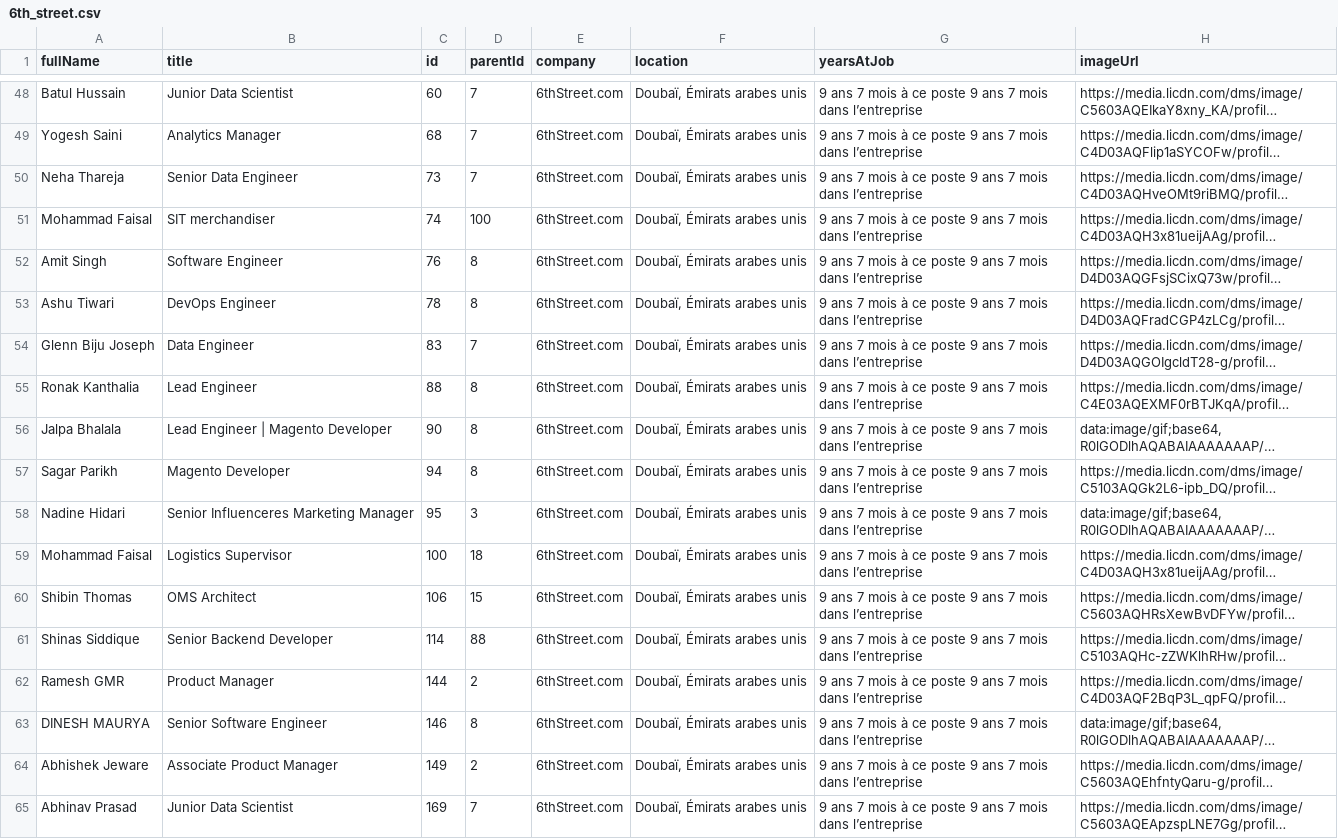
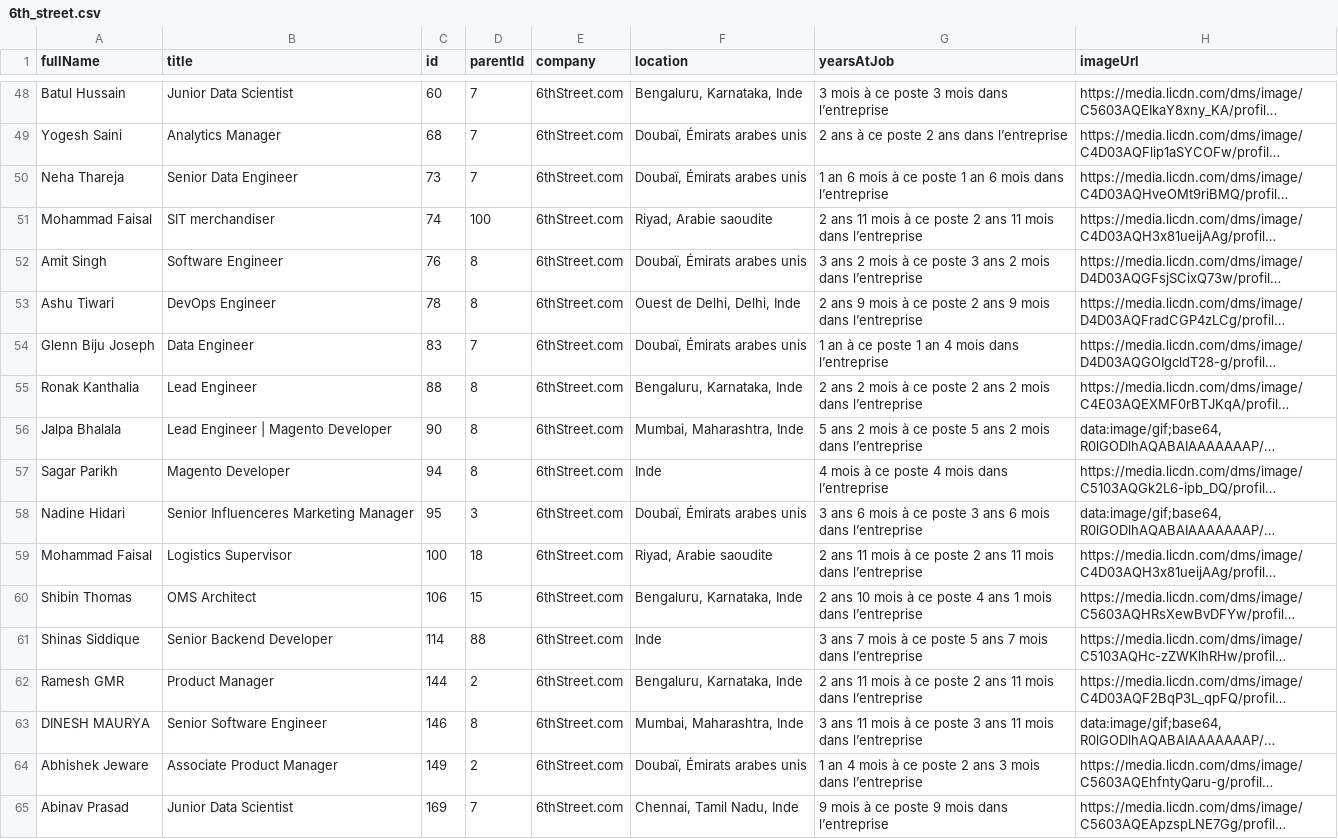
Before and after one commit to Nick3523/jscripts, a CSV file: 6th_street.csv, drawn as a sheet; only a part is shown, gaps mark what is left out; long unchanged cells end in …; the diff covers the shown part only; the diff names each change by its address in the sheet, - before the commit and + after, or states it on an @@ line.

```diff
--- a/6th_street.csv
+++ b/6th_street.csv
-F48 (location): Doubaï, Émirats arabes unis
+F48 (location): Bengaluru, Karnataka, Inde
-G48 (yearsAtJob): 9 ans 7 mois à ce poste 9 ans 7 mois dans…
+G48 (yearsAtJob): 3 mois à ce poste 3 mois dans…
-G49 (yearsAtJob): 9 ans 7 mois à ce poste 9 ans 7 mois dans l’entreprise
+G49 (yearsAtJob): 2 ans à ce poste 2 ans dans l’entreprise
-G50 (yearsAtJob): 9 ans 7 mois à ce poste 9 ans 7 mois dans…
+G50 (yearsAtJob): 1 an 6 mois à ce poste 1 an 6 mois dans…
-F51 (location): Doubaï, Émirats arabes unis
+F51 (location): Riyad, Arabie saoudite
-G51 (yearsAtJob): 9 ans 7 mois à ce poste 9 ans 7 mois dans…
+G51 (yearsAtJob): 2 ans 11 mois à ce poste 2 ans 11 mois dans…
-G52 (yearsAtJob): 9 ans 7 mois à ce poste 9 ans 7 mois dans…
+G52 (yearsAtJob): 3 ans 2 mois à ce poste 3 ans 2 mois dans…
-F53 (location): Doubaï, Émirats arabes unis
+F53 (location): Ouest de Delhi, Delhi, Inde
-G53 (yearsAtJob): 9 ans 7 mois à ce poste 9 ans 7 mois dans…
+G53 (yearsAtJob): 2 ans 9 mois à ce poste 2 ans 9 mois dans…
-G54 (yearsAtJob): 9 ans 7 mois à ce poste 9 ans 7 mois dans…
+G54 (yearsAtJob): 1 an à ce poste 1 an 4 mois dans…
-F55 (location): Doubaï, Émirats arabes unis
+F55 (location): Bengaluru, Karnataka, Inde
-G55 (yearsAtJob): 9 ans 7 mois à ce poste 9 ans 7 mois dans…
+G55 (yearsAtJob): 2 ans 2 mois à ce poste 2 ans 2 mois dans…
-F56 (location): Doubaï, Émirats arabes unis
+F56 (location): Mumbai, Maharashtra, Inde
-G56 (yearsAtJob): 9 ans 7 mois à ce poste 9 ans 7 mois dans…
+G56 (yearsAtJob): 5 ans 2 mois à ce poste 5 ans 2 mois dans…
-F57 (location): Doubaï, Émirats arabes unis
+F57 (location): Inde
-G57 (yearsAtJob): 9 ans 7 mois à ce poste 9 ans 7 mois dans…
+G57 (yearsAtJob): 4 mois à ce poste 4 mois dans…
-G58 (yearsAtJob): 9 ans 7 mois à ce poste 9 ans 7 mois dans…
+G58 (yearsAtJob): 3 ans 6 mois à ce poste 3 ans 6 mois dans…
-F59 (location): Doubaï, Émirats arabes unis
+F59 (location): Riyad, Arabie saoudite
-G59 (yearsAtJob): 9 ans 7 mois à ce poste 9 ans 7 mois dans…
+G59 (yearsAtJob): 2 ans 11 mois à ce poste 2 ans 11 mois dans…
-F60 (location): Doubaï, Émirats arabes unis
+F60 (location): Bengaluru, Karnataka, Inde
-G60 (yearsAtJob): 9 ans 7 mois à ce poste 9 ans 7 mois dans…
+G60 (yearsAtJob): 2 ans 10 mois à ce poste 4 ans 1 mois dans…
-F61 (location): Doubaï, Émirats arabes unis
+F61 (location): Inde
-G61 (yearsAtJob): 9 ans 7 mois à ce poste 9 ans 7…
+G61 (yearsAtJob): 3 ans 7 mois à ce poste 5 ans 7…
-F62 (location): Doubaï, Émirats arabes unis
+F62 (location): Bengaluru, Karnataka, Inde
-G62 (yearsAtJob): 9 ans 7 mois à ce poste 9 ans 7 mois dans…
+G62 (yearsAtJob): 2 ans 11 mois à ce poste 2 ans 11 mois dans…
-F63 (location): Doubaï, Émirats arabes unis
+F63 (location): Mumbai, Maharashtra, Inde
-G63 (yearsAtJob): 9 ans 7 mois à ce poste 9 ans 7 mois dans…
+G63 (yearsAtJob): 3 ans 11 mois à ce poste 3 ans 11 mois dans…
-G64 (yearsAtJob): 9 ans 7 mois à ce poste 9 ans 7 mois dans…
+G64 (yearsAtJob): 1 an 4 mois à ce poste 2 ans 3 mois dans…
-A65 (fullName): Abhinav Prasad
+A65 (fullName): Abinav Prasad
-F65 (location): Doubaï, Émirats arabes unis
+F65 (location): Chennai, Tamil Nadu, Inde
-G65 (yearsAtJob): 9 ans 7 mois à ce poste 9 ans 7 mois dans…
+G65 (yearsAtJob): 9 mois à ce poste 9 mois dans…
```
Also changed, not shown: 71 edited cells elsewhere in this file.
